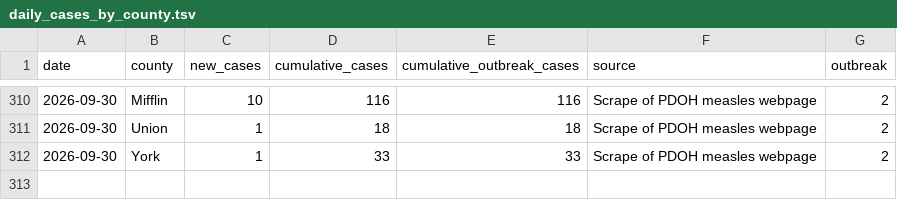
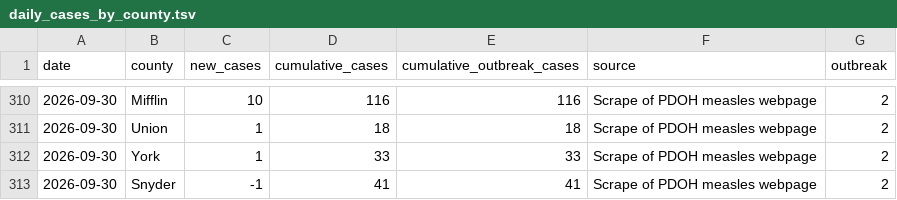
Before and after one commit to PittsburghPG/measles-tracker, a TSV file: data/daily_cases_by_county.tsv, drawn as a sheet; only a part is shown, gaps mark what is left out; the diff names each change by its address in the sheet, - before the commit and + after, or states it on an @@ line.

```diff
--- a/data/daily_cases_by_county.tsv
+++ b/data/daily_cases_by_county.tsv
+row 313: 2026-09-30 | Snyder | -1 | 41 | 41 | Scrape of PDOH measles webpage | 2
```
Also changed, not shown: data/summary_daily.tsv, data/summary_weekly.tsv, 6 other files.
